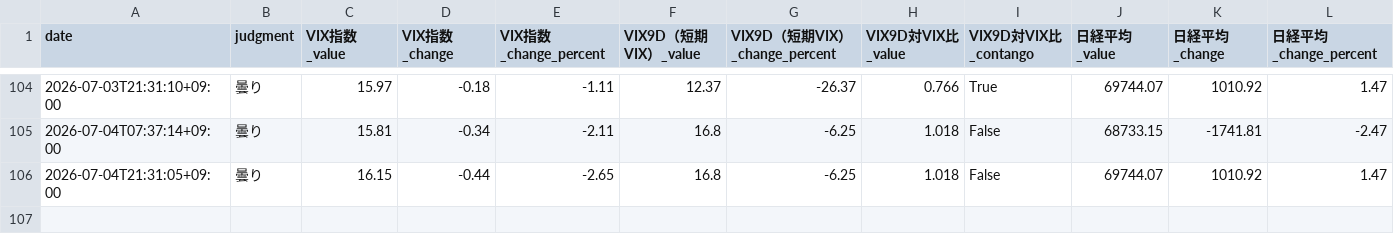
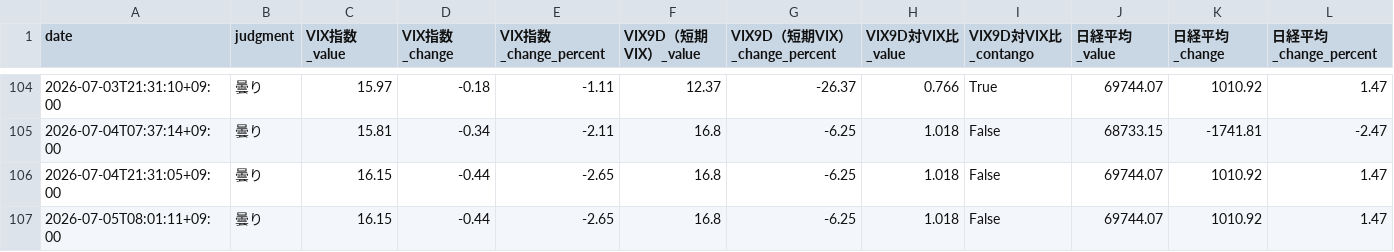
Before and after one commit to Koichi-Shigihara2/Adjusted-EPS-Analyzer, a CSV file: docs/market-monitor/market-pulse/data/market_data.csv, drawn as a sheet; only a part is shown, gaps mark what is left out; rows hold the shown columns only; the diff names each change by its address in the sheet, - before the commit and + after, or states it on an @@ line.

Commit message:
chore: auto-update market pulse data 2026-07-04 23:01 UTC

```diff
--- a/docs/market-monitor/market-pulse/data/market_data.csv
+++ b/docs/market-monitor/market-pulse/data/market_data.csv
+row 107: 2026-07-05T08:01:11+09:00 | 曇り | 16.15 | -0.44 | -2.65 | 16.8 | -6.25 | 1.018 | False | 69744.07 | 1010.92 | 1.47
```
Also changed, not shown: 1 other file.
